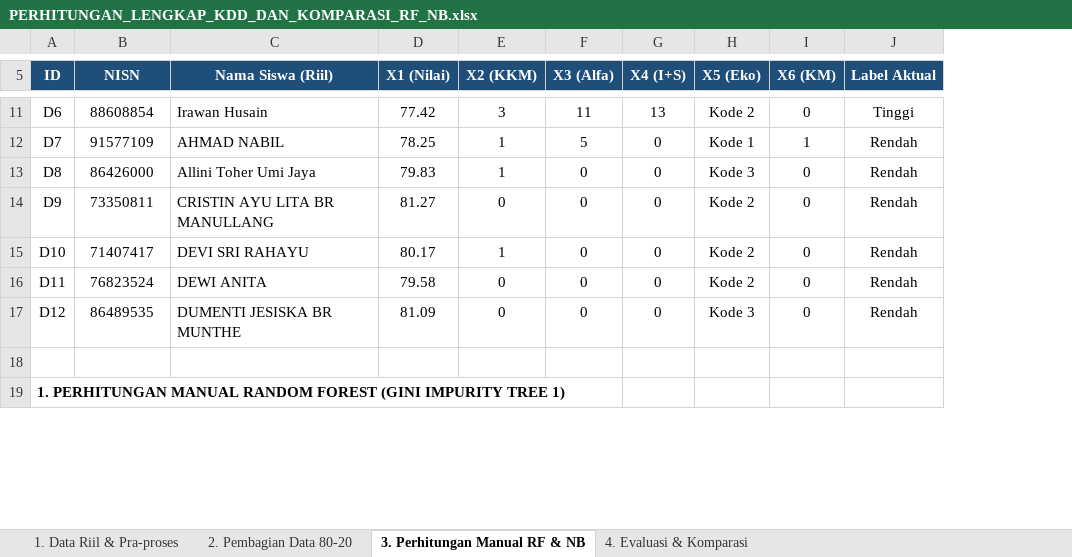
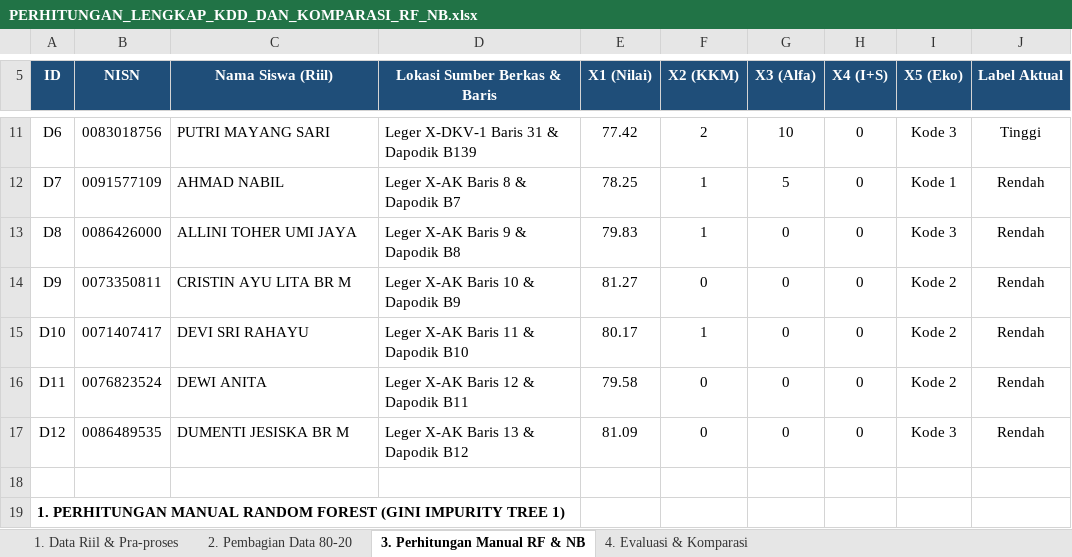
Before and after one commit to RimuruTempestCkCK/deteksi-dini-risiko-putus-sekolah, an Excel workbook: PERHITUNGAN_LENGKAP_KDD_DAN_KOMPARASI_RF_NB.xlsx, sheet 3. Perhitungan Manual RF & NB, drawn as a sheet; only a part is shown, gaps mark what is left out; values as stored, in another font and other column widths than the file's, no borders; removed rows and columns are numbered as before the commit, all else as after; the diff covers the shown part only; the diff names each change by its address in the sheet, - before the commit and + after, or states it on an @@ line.

Commit message:
docs: perjelas detail asal usul data riil, koordinat baris/kolom, dan perhitungan manual di Bab IV Word dan Excel

```diff
--- a/PERHITUNGAN_LENGKAP_KDD_DAN_KOMPARASI_RF_NB.xlsx (sheet 3. Perhitungan Manual RF & NB)
+++ b/PERHITUNGAN_LENGKAP_KDD_DAN_KOMPARASI_RF_NB.xlsx (sheet 3. Perhitungan Manual RF & NB)
+column D (Lokasi Sumber Berkas & Baris), rows 11-17: Leger X-DKV-1 Baris 31 & Dapodik B139 | Leger X-AK Baris 8 & Dapodik B7 | Leger X-AK Baris 9 & Dapodik B8 | Leger X-AK Baris 10 & Dapodik B9 | Leger X-AK Baris 11 & Dapodik B10 | Leger X-AK Baris 12 & Dapodik B11 | Leger X-AK Baris 13 & Dapodik B12
-column I (X6 (KM)), rows 11-17: 0 | 1 | 0 | 0 | 0 | 0 | 0
-B11 (NISN): 88608854
+B11 (NISN): 0083018756
-C11 (Nama Siswa (Riil)): Irawan Husain
+C11 (Nama Siswa (Riil)): PUTRI MAYANG SARI
-F11 (X2 (KKM)): 3
+F11 (X2 (KKM)): 2
-G11 (X3 (Alfa)): 11
+G11 (X3 (Alfa)): 10
-H11 (X4 (I+S)): 13
+H11 (X4 (I+S)): 0
-I11 (X5 (Eko)): Kode 2
+I11 (X5 (Eko)): Kode 3
-B12 (NISN): 91577109
+B12 (NISN): 0091577109
-B13 (NISN): 86426000
+B13 (NISN): 0086426000
-C13 (Nama Siswa (Riil)): Allini Toher Umi Jaya
+C13 (Nama Siswa (Riil)): ALLINI TOHER UMI JAYA
-B14 (NISN): 73350811
+B14 (NISN): 0073350811
-C14 (Nama Siswa (Riil)): CRISTIN AYU LITA BR MANULLANG
+C14 (Nama Siswa (Riil)): CRISTIN AYU LITA BR M
-B15 (NISN): 71407417
+B15 (NISN): 0071407417
-B16 (NISN): 76823524
+B16 (NISN): 0076823524
-B17 (NISN): 86489535
+B17 (NISN): 0086489535
-C17 (Nama Siswa (Riil)): DUMENTI JESISKA BR MUNTHE
+C17 (Nama Siswa (Riil)): DUMENTI JESISKA BR M
```
Also changed, not shown: 50 edited cells and cell formats elsewhere in this sheet, sheet 4. Evaluasi & Komparasi, sheet 1. Data Riil & Pra-proses, 1 other file.
